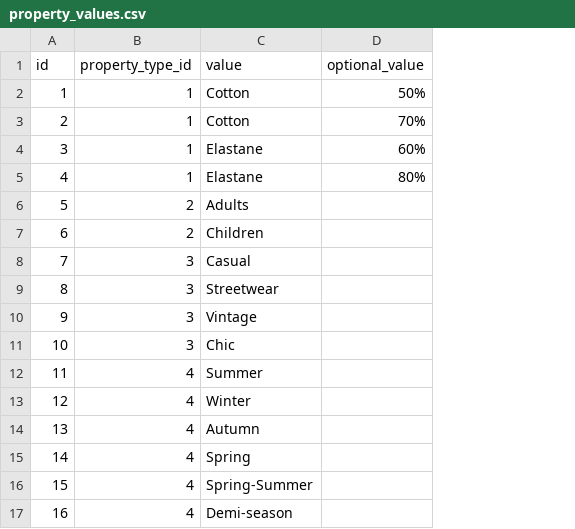
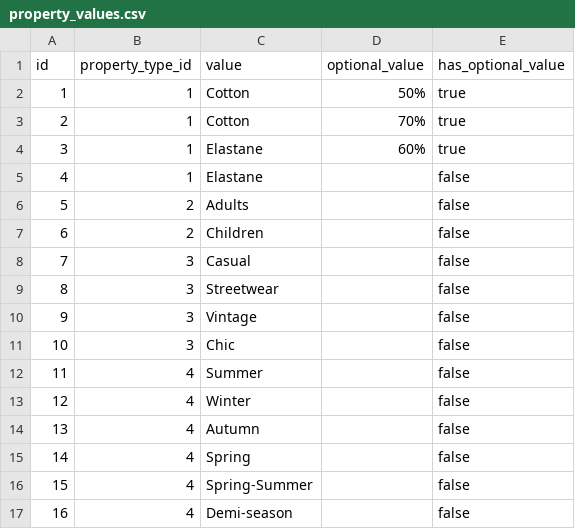
Before and after one commit to ur-abra-market/abra_back, a CSV file: population/loaders/csv/property_values.csv, drawn as a sheet; the diff names each change by its address in the sheet, - before the commit and + after, or states it on an @@ line.

```diff
--- a/population/loaders/csv/property_values.csv
+++ b/population/loaders/csv/property_values.csv
+column E (has_optional_value), rows 2-17: true | true | true | false | false | false | false | false | false | false | false | false | false | false | false | false
-D5 (optional_value): 80%
+D5 (optional_value): (empty)
```
Also changed, not shown: 6 other files.
